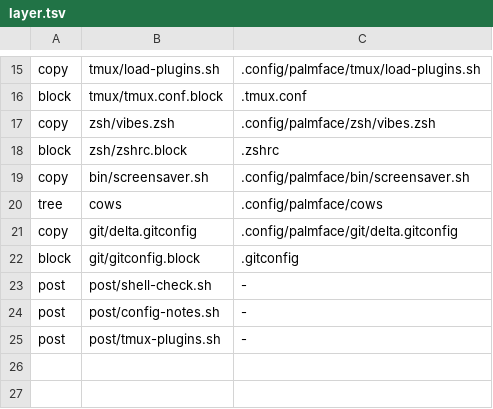
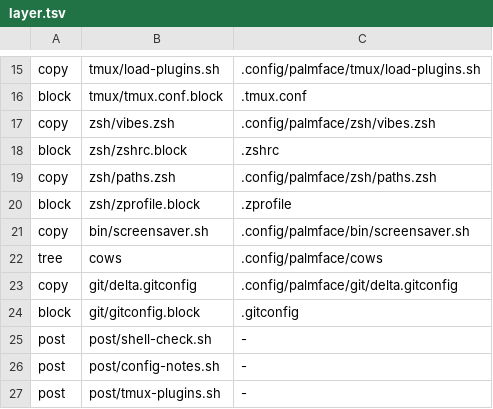
Before and after one commit to gpalmgg/palmface, a TSV file: terminal/layer.tsv, drawn as a sheet; only a part is shown, gaps mark what is left out.

```diff
--- a/terminal/layer.tsv
+++ b/terminal/layer.tsv
@@ -18,2 +18,4 @@ copy	zsh/vibes.zsh	.config/palmface/zsh/vibes.zsh
 block	zsh/zshrc.block	.zshrc
+copy	zsh/paths.zsh	.config/palmface/zsh/paths.zsh
+block	zsh/zprofile.block	.zprofile
 copy	bin/screensaver.sh	.config/palmface/bin/screensaver.sh
```
Also changed, not shown: claude/layer.tsv, 20 other files.
